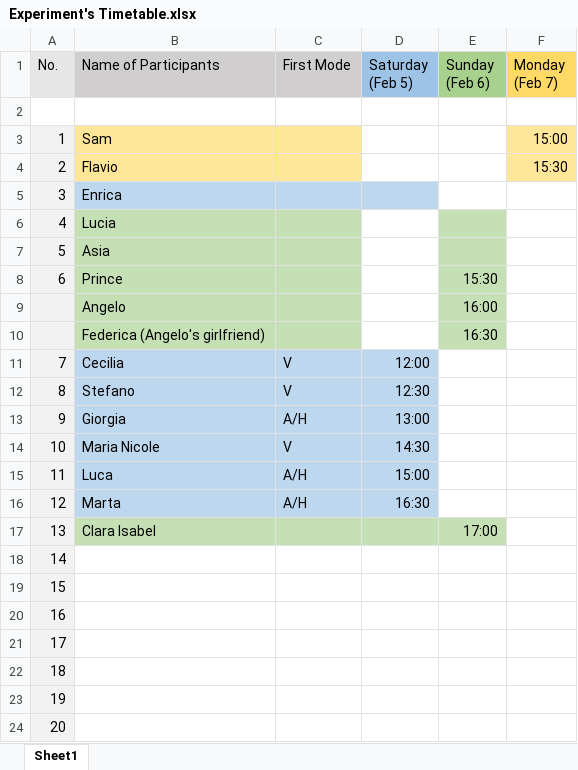
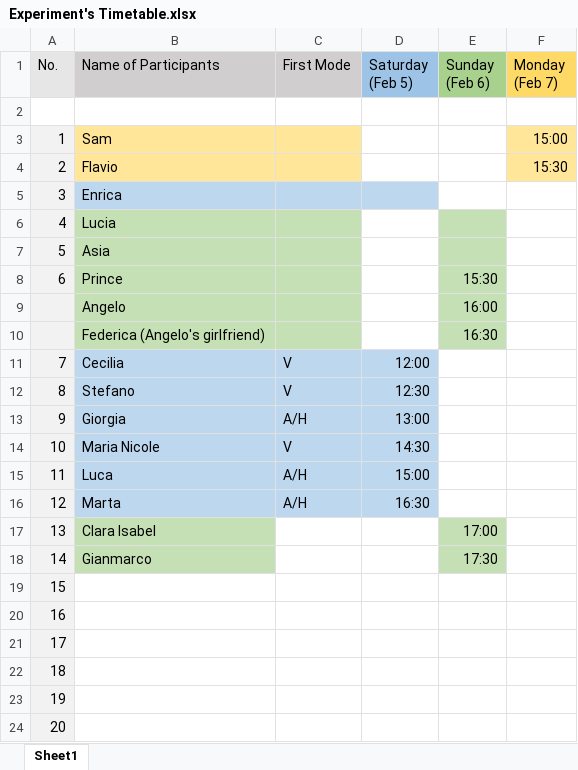
Before and after one commit to R-a-m-o-n-a/Final-MIS-Project, an Excel workbook: Experiment/Experiment's Timetable.xlsx, sheet Sheet1, drawn as a sheet; values as stored, in another font and other column widths than the file's, no borders; the diff names each change by its address in the sheet, - before the commit and + after, or states it on an @@ line.

Commit message:
Update Experiment's Timetable.xlsx

```diff
--- a/Experiment/Experiment's Timetable.xlsx (sheet Sheet1)
+++ b/Experiment/Experiment's Timetable.xlsx (sheet Sheet1)
-C17:D17 fill: #C5E0B4
+C17:D17 fill: none
-B18 (Name of Participants): (empty)
+B18 (Name of Participants): Gianmarco
-B18 fill: none
+B18 fill: #C5E0B4
-E18 (Sunday (Feb 6)): (empty)
+E18 (Sunday (Feb 6)): 17:30
-E18 fill: none
+E18 fill: #C5E0B4
```
